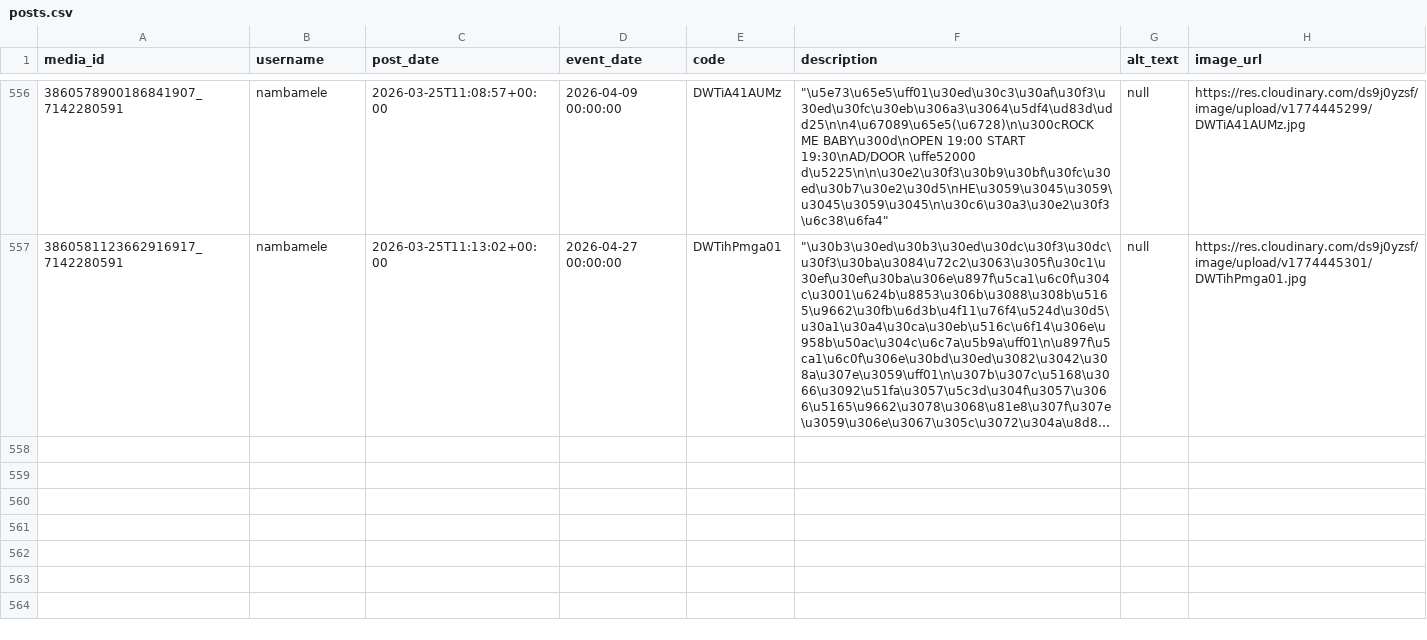
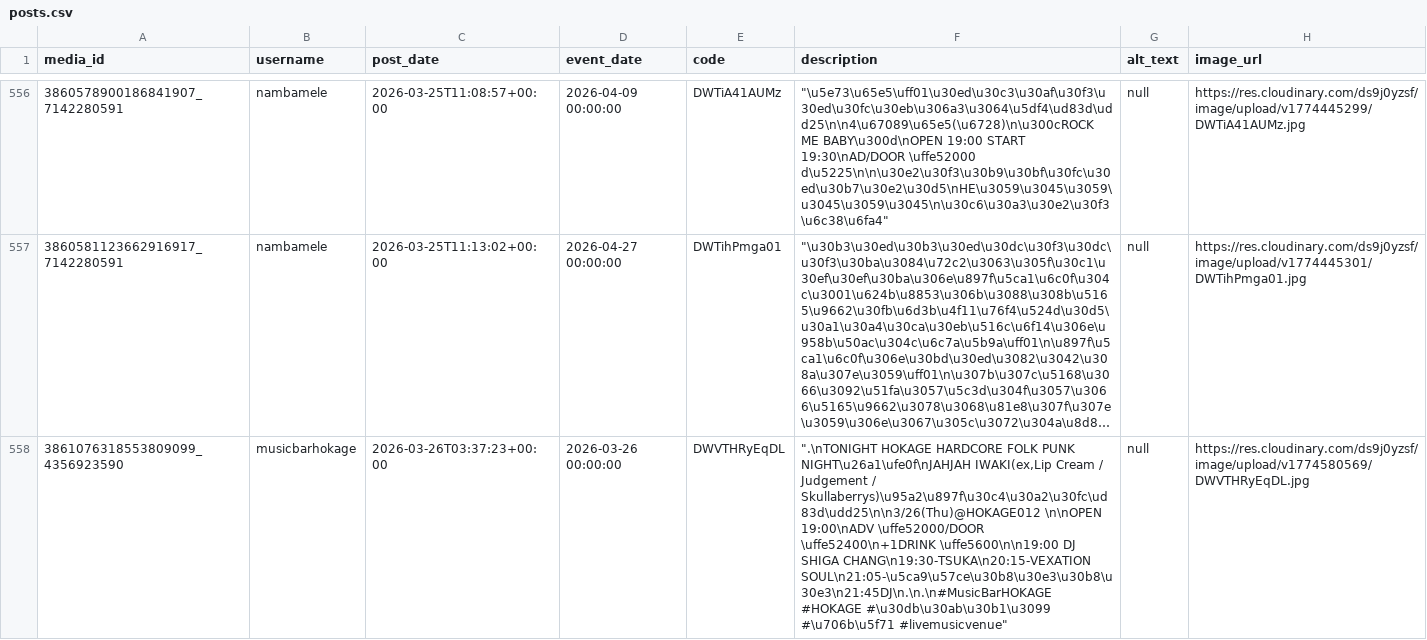
Before and after one commit to rippedflyers/osaka, a CSV file: data/posts.csv, drawn as a sheet; only a part is shown, gaps mark what is left out; long unchanged cells end in …; the diff names each change by its address in the sheet, - before the commit and + after, or states it on an @@ line.

Commit message:
Add Posts (Auto)

```diff
--- a/data/posts.csv
+++ b/data/posts.csv
+row 558: 3861076318553809099_4356923590 | musicbarhokage | 2026-03-26T03:37:23+00:00 | 2026-03-26 00:00:00 | DWVTHRyEqDL | ".\nTONIGHT HOKAGE HARDCORE FOLK PUNK NIGHT\u26a1\ufe0f\nJAHJAH IWAKI(ex,Lip Cream / Judgement / Skullaberrys)\u95a2\u897f\u30c4\u30a2\u30fc\ud83d\udd25\n\n3/26(Thu)@HOKAGE012 \n\nOPEN 19:00\nADV \uffe52000/DOOR \uffe52400\n+1DRINK \uffe5600\n\n19:00 DJ SHIGA CHANG\n19:30-TSUKA\n20:15-VEXATION SOUL\n21:05-\u5ca9\u57ce\u30b8\u30e3\u30b8\u30e3\n21:45DJ\n.\n.\n#MusicBarHOKAGE #HOKAGE #\u30db\u30ab\u30b1\u3099 #\u706b\u5f71 #livemusicvenue" | null | https://res.cloudinary.com/ds9j0yzsf/image/upload/v1774580569/DWVTHRyEqDL.jpg
```
Also changed, not shown: 2 other files.
